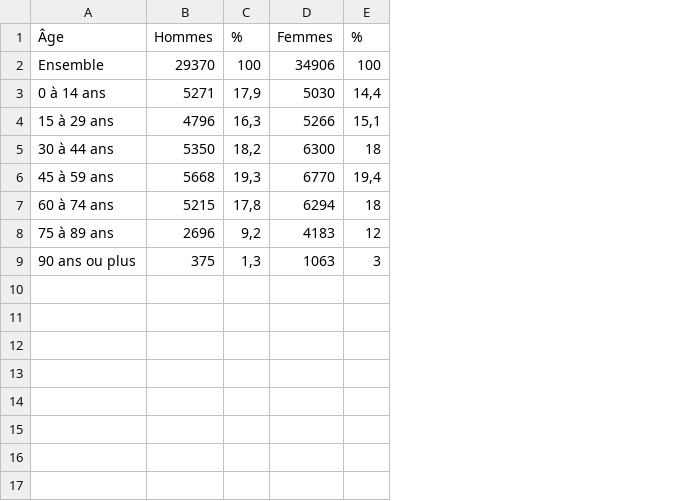
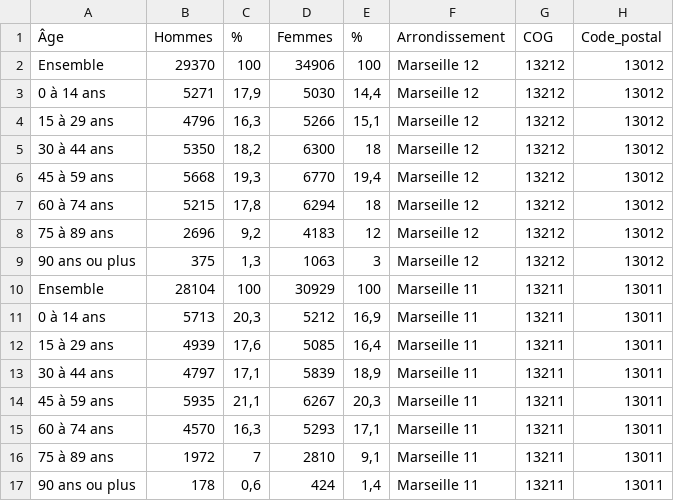
Before and after one commit to datactivist/prepa_donnees_Donut, a CSV file: data/out/Data donut trame verte - Pop age sexe 2022.csv, drawn as a sheet; the diff names each change by its address in the sheet, - before the commit and + after, or states it on an @@ line.

```diff
--- a/data/out/Data donut trame verte - Pop age sexe 2022.csv
+++ b/data/out/Data donut trame verte - Pop age sexe 2022.csv
+column F (Arrondissement), rows 2-9: all Marseille 12
+column G (COG), rows 2-9: all 13212
+column H (Code_postal), rows 2-9: all 13012
+row 10: Ensemble | 28104 | 100 | 30929 | 100 | Marseille 11 | 13211 | 13011
+row 11: 0 à 14 ans | 5713 | 20,3 | 5212 | 16,9 | Marseille 11 | 13211 | 13011
+row 12: 15 à 29 ans | 4939 | 17,6 | 5085 | 16,4 | Marseille 11 | 13211 | 13011
+row 13: 30 à 44 ans | 4797 | 17,1 | 5839 | 18,9 | Marseille 11 | 13211 | 13011
+row 14: 45 à 59 ans | 5935 | 21,1 | 6267 | 20,3 | Marseille 11 | 13211 | 13011
+row 15: 60 à 74 ans | 4570 | 16,3 | 5293 | 17,1 | Marseille 11 | 13211 | 13011
+row 16: 75 à 89 ans | 1972 | 7 | 2810 | 9,1 | Marseille 11 | 13211 | 13011
+row 17: 90 ans ou plus | 178 | 0,6 | 424 | 1,4 | Marseille 11 | 13211 | 13011
```
Also changed, not shown: data/out/Data donut trame verte - Compo menages evol.csv, data/out/Data donut trame verte - Nombre enfants 2022.csv, 14 other files.
